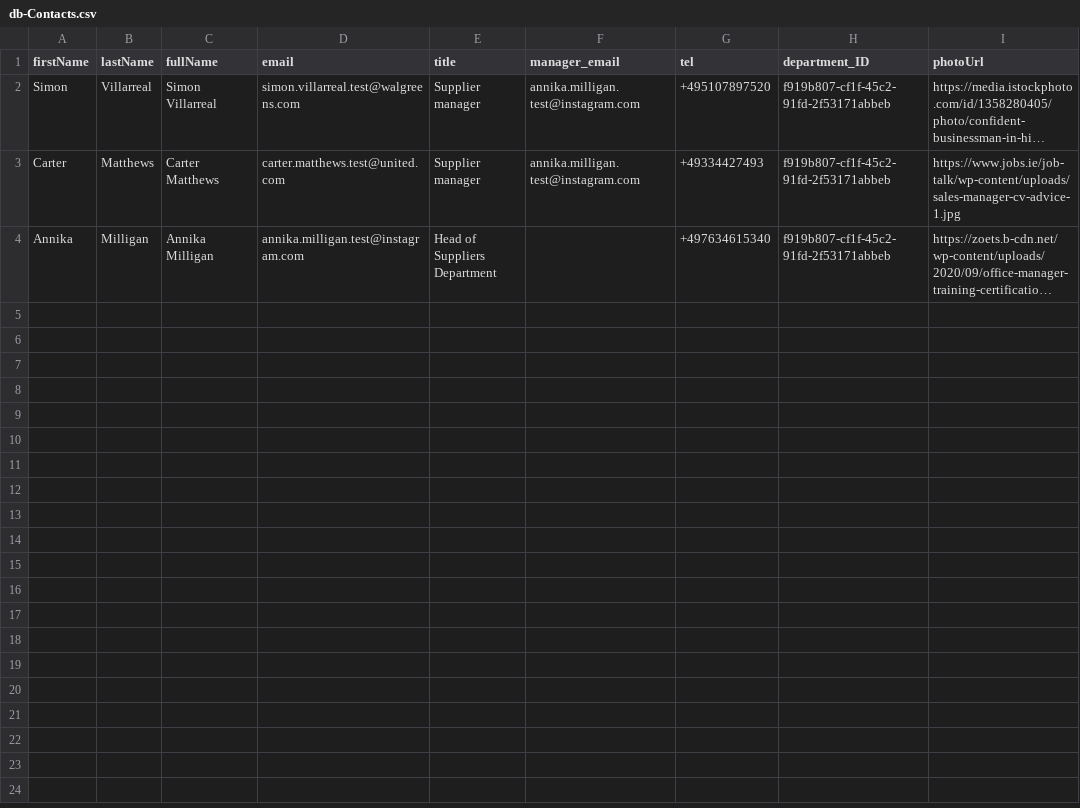
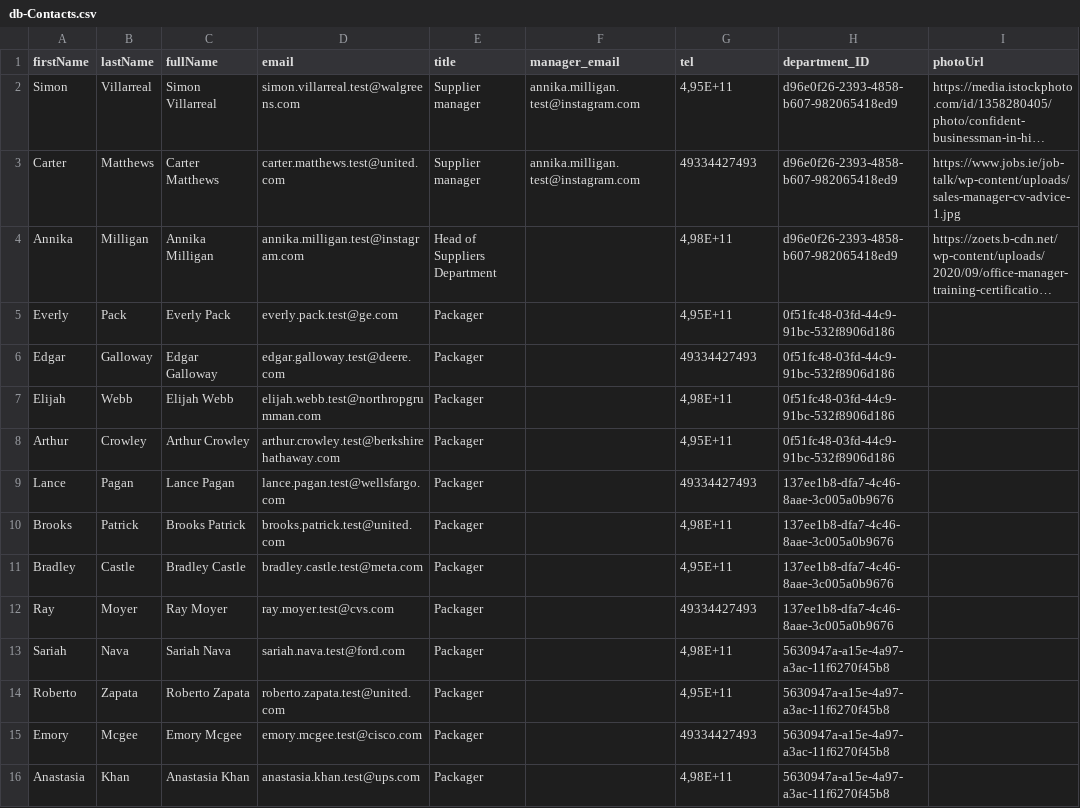
Before and after one commit to DashaErmolich/LabSupplies, a CSV file: db/data/db-Contacts.csv, drawn as a sheet; long unchanged cells end in …; the diff names each change by its address in the sheet, - before the commit and + after, or states it on an @@ line.

Commit message:
refactor: schema, delivery value help

```diff
--- a/db/data/db-Contacts.csv
+++ b/db/data/db-Contacts.csv
-G2 (tel): +495107897520
+G2 (tel): 4,95E+11
-H2:H4 (department_ID): f919b807-cf1f-45c2-91fd-2f53171abbeb
+H2:H4 (department_ID): d96e0f26-2393-4858-b607-982065418ed9
-G3 (tel): +49334427493
+G3 (tel): 49334427493
-G4 (tel): +497634615340
+G4 (tel): 4,98E+11
+row 5: Everly | Pack | Everly Pack | everly.pack.test@ge.com | Packager |  | 4,95E+11 | 0f51fc48-03fd-44c9-91bc-532f8906d186
+row 6: Edgar | Galloway | Edgar Galloway | edgar.galloway.test@deere.com | Packager |  | 49334427493 | 0f51fc48-03fd-44c9-91bc-532f8906d186
+row 7: Elijah | Webb | Elijah Webb | elijah.webb.test@northropgrumman.com | Packager |  | 4,98E+11 | 0f51fc48-03fd-44c9-91bc-532f8906d186
+row 8: Arthur | Crowley | Arthur Crowley | arthur.crowley.test@berkshirehathaway.com | Packager |  | 4,95E+11 | 0f51fc48-03fd-44c9-91bc-532f8906d186
+row 9: Lance | Pagan | Lance Pagan | lance.pagan.test@wellsfargo.com | Packager |  | 49334427493 | 137ee1b8-dfa7-4c46-8aae-3c005a0b9676
+row 10: Brooks | Patrick | Brooks Patrick | brooks.patrick.test@united.com | Packager |  | 4,98E+11 | 137ee1b8-dfa7-4c46-8aae-3c005a0b9676
+row 11: Bradley | Castle | Bradley Castle | bradley.castle.test@meta.com | Packager |  | 4,95E+11 | 137ee1b8-dfa7-4c46-8aae-3c005a0b9676
+row 12: Ray | Moyer | Ray Moyer | ray.moyer.test@cvs.com | Packager |  | 49334427493 | 137ee1b8-dfa7-4c46-8aae-3c005a0b9676
+row 13: Sariah | Nava | Sariah Nava | sariah.nava.test@ford.com | Packager |  | 4,98E+11 | 5630947a-a15e-4a97-a3ac-11f6270f45b8
+row 14: Roberto | Zapata | Roberto Zapata | roberto.zapata.test@united.com | Packager |  | 4,95E+11 | 5630947a-a15e-4a97-a3ac-11f6270f45b8
+row 15: Emory | Mcgee | Emory Mcgee | emory.mcgee.test@cisco.com | Packager |  | 49334427493 | 5630947a-a15e-4a97-a3ac-11f6270f45b8
+row 16: Anastasia | Khan | Anastasia Khan | anastasia.khan.test@ups.com | Packager |  | 4,98E+11 | 5630947a-a15e-4a97-a3ac-11f6270f45b8
```
Also changed, not shown: db/data/db-Addresses.csv, db/data/db-Departments.csv, 7 other files.
